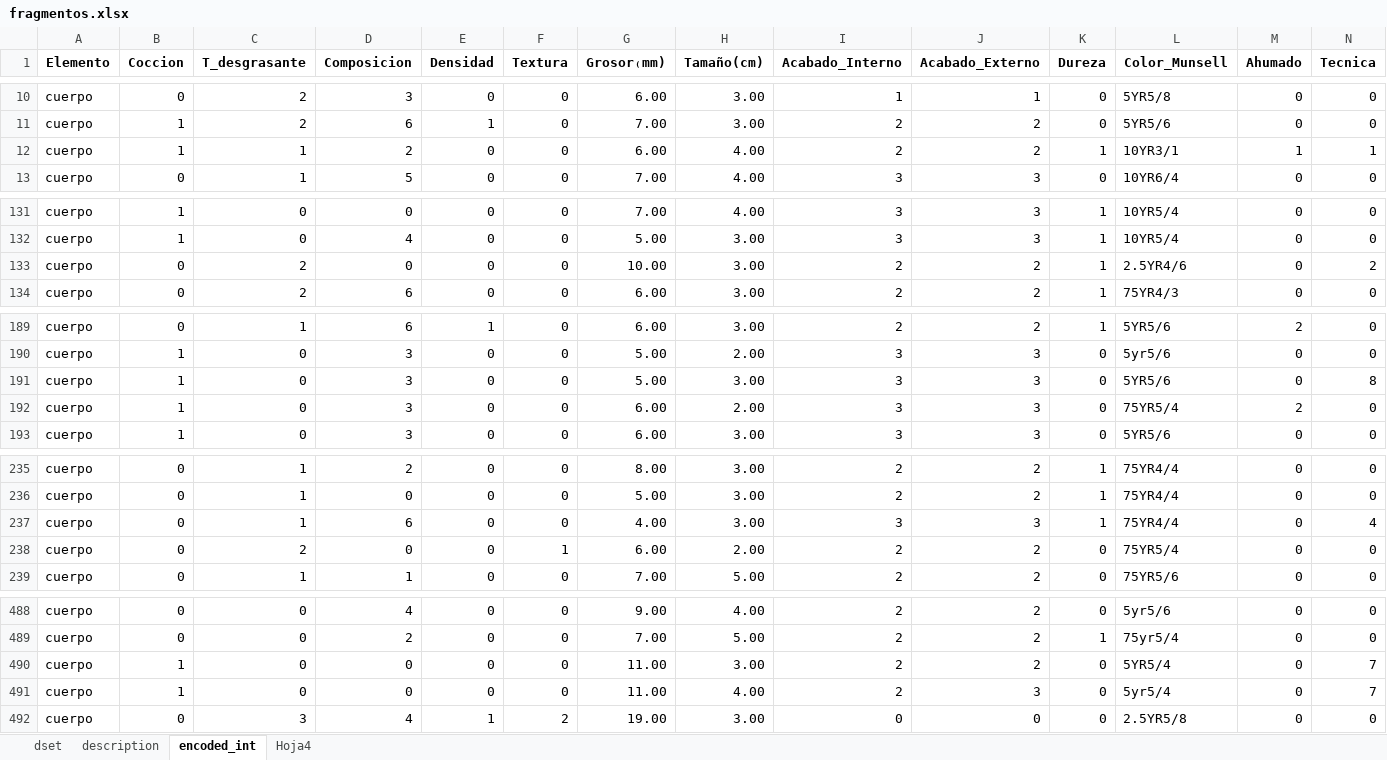
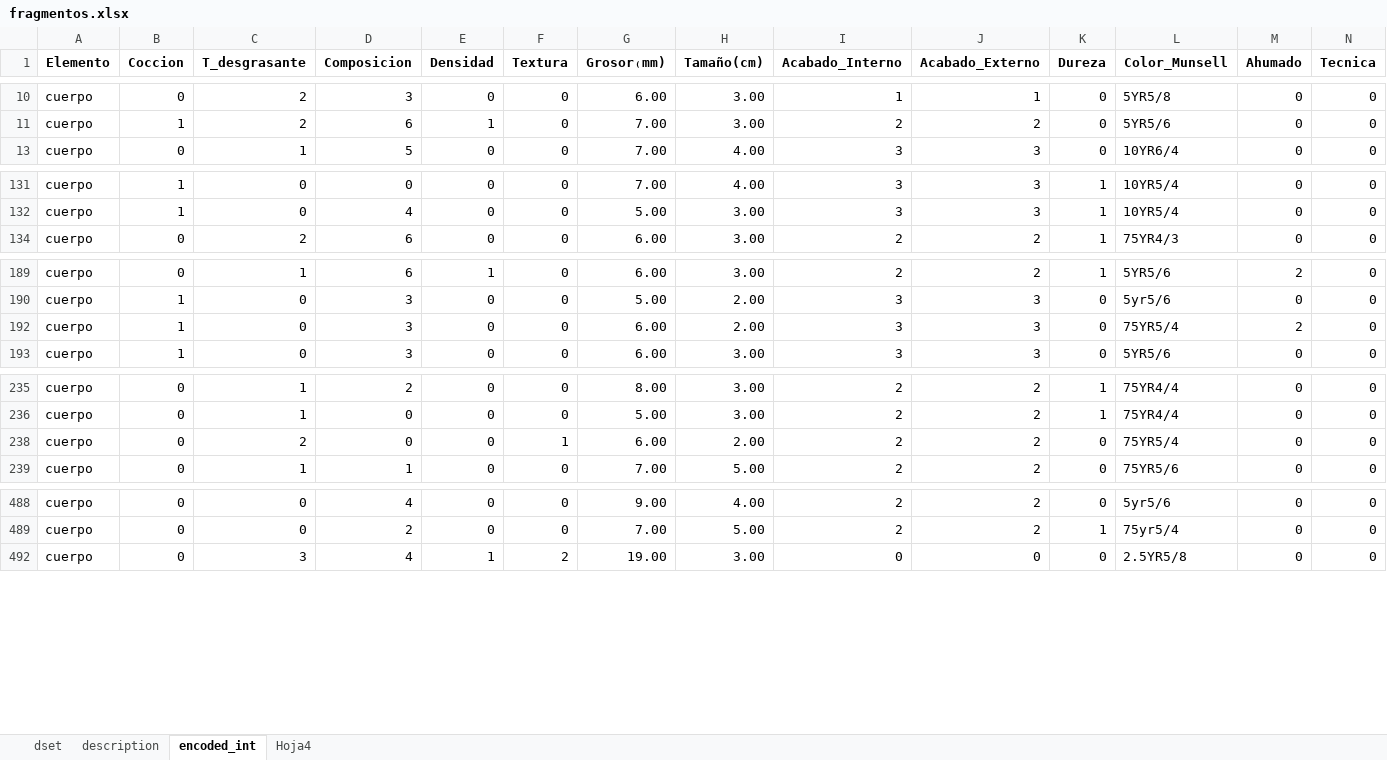
Before and after one commit to Daniel-SanchezG/Un-modelo-de-juguete, an Excel workbook: DATA/fragmentos.xlsx, sheet encoded_int, drawn as a sheet; only a part is shown, gaps mark what is left out; values as stored, in another font and other column widths than the file's, no borders; charts and pictures not drawn; rows hold the shown columns only; the diff covers the shown part only; the diff names each change by its address in the sheet, - before the commit and + after, or states it on an @@ line.

```diff
--- a/DATA/fragmentos.xlsx (sheet encoded_int)
+++ b/DATA/fragmentos.xlsx (sheet encoded_int)
@@ row 12 hidden: cuerpo | 1 | 1 | 2 | 0 | 0 | 6.00 | 4.00 | 2 | 2 | 1 | 10YR3/1 | 1 | 1 @@
@@ row 133 hidden: cuerpo | 0 | 2 | 0 | 0 | 0 | 10.00 | 3.00 | 2 | 2 | 1 | 2.5YR4/6 | 0 | 2 @@
@@ row 191 hidden: cuerpo | 1 | 0 | 3 | 0 | 0 | 5.00 | 3.00 | 3 | 3 | 0 | 5YR5/6 | 0 | 8 @@
@@ row 237 hidden: cuerpo | 0 | 1 | 6 | 0 | 0 | 4.00 | 3.00 | 3 | 3 | 1 | 75YR4/4 | 0 | 4 @@
@@ row 490 hidden: cuerpo | 1 | 0 | 0 | 0 | 0 | 11.00 | 3.00 | 2 | 2 | 0 | 5YR5/4 | 0 | 7 @@
@@ row 491 hidden: cuerpo | 1 | 0 | 0 | 0 | 0 | 11.00 | 4.00 | 2 | 3 | 0 | 5yr5/4 | 0 | 7 @@
```
Also changed, not shown: 15 hidden or unhidden rows elsewhere in this sheet, sheet dset, sheet description, 2 other files.
